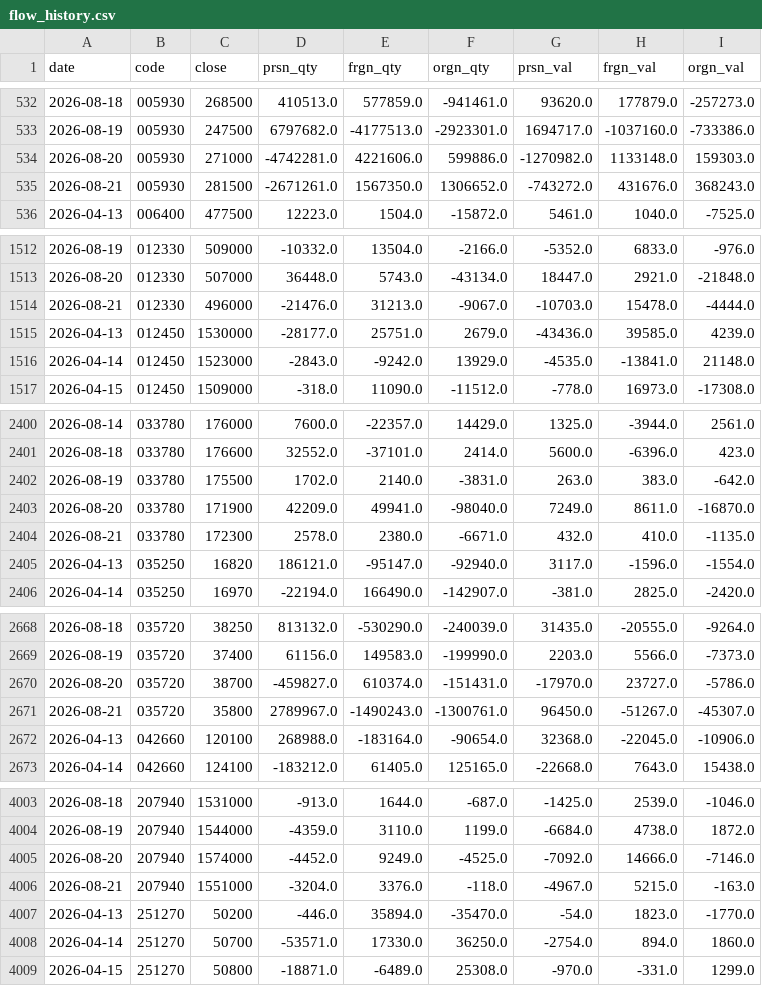
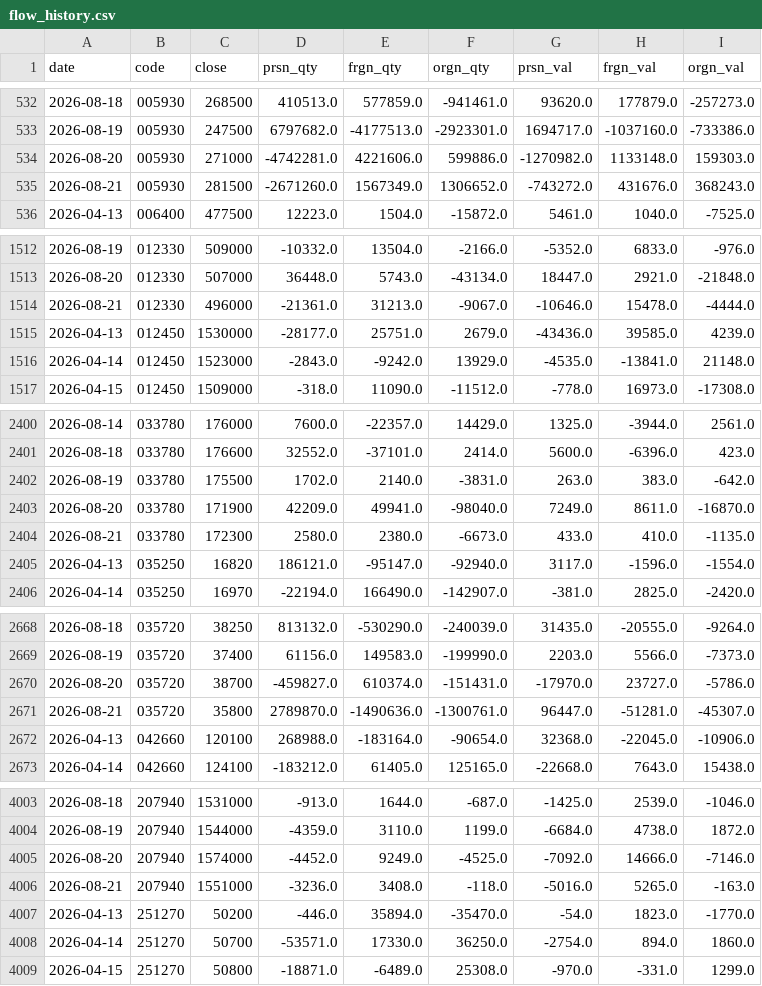
Before and after one commit to blackmoneytica-tech/stock_predictor, a CSV file: data/flow_history.csv, drawn as a sheet; only a part is shown, gaps mark what is left out; the diff covers the shown part only.

```diff
--- a/data/flow_history.csv
+++ b/data/flow_history.csv
@@ -534,3 +534,3 @@
 2026-08-20,005930,271000,-4742281.0,4221606.0,599886.0,-1270982.0,1133148.0,159303.0
-2026-08-21,005930,281500,-2671261.0,1567350.0,1306652.0,-743272.0,431676.0,368243.0
+2026-08-21,005930,281500,-2671260.0,1567349.0,1306652.0,-743272.0,431676.0,368243.0
 2026-04-13,006400,477500,12223.0,1504.0,-15872.0,5461.0,1040.0,-7525.0
@@ -1513,3 +1513,3 @@
 2026-08-20,012330,507000,36448.0,5743.0,-43134.0,18447.0,2921.0,-21848.0
-2026-08-21,012330,496000,-21476.0,31213.0,-9067.0,-10703.0,15478.0,-4444.0
+2026-08-21,012330,496000,-21361.0,31213.0,-9067.0,-10646.0,15478.0,-4444.0
 2026-04-13,012450,1530000,-28177.0,25751.0,2679.0,-43436.0,39585.0,4239.0
@@ -2403,3 +2403,3 @@
 2026-08-20,033780,171900,42209.0,49941.0,-98040.0,7249.0,8611.0,-16870.0
-2026-08-21,033780,172300,2578.0,2380.0,-6671.0,432.0,410.0,-1135.0
+2026-08-21,033780,172300,2580.0,2380.0,-6673.0,433.0,410.0,-1135.0
 2026-04-13,035250,16820,186121.0,-95147.0,-92940.0,3117.0,-1596.0,-1554.0
@@ -2670,3 +2670,3 @@
 2026-08-20,035720,38700,-459827.0,610374.0,-151431.0,-17970.0,23727.0,-5786.0
-2026-08-21,035720,35800,2789967.0,-1490243.0,-1300761.0,96450.0,-51267.0,-45307.0
+2026-08-21,035720,35800,2789870.0,-1490636.0,-1300761.0,96447.0,-51281.0,-45307.0
 2026-04-13,042660,120100,268988.0,-183164.0,-90654.0,32368.0,-22045.0,-10906.0
@@ -4005,3 +4005,3 @@
 2026-08-20,207940,1574000,-4452.0,9249.0,-4525.0,-7092.0,14666.0,-7146.0
-2026-08-21,207940,1551000,-3204.0,3376.0,-118.0,-4967.0,5215.0,-163.0
+2026-08-21,207940,1551000,-3236.0,3408.0,-118.0,-5016.0,5265.0,-163.0
 2026-04-13,251270,50200,-446.0,35894.0,-35470.0,-54.0,1823.0,-1770.0
```
Also changed, not shown: 22 edited cells elsewhere in this file, 2 other files.
